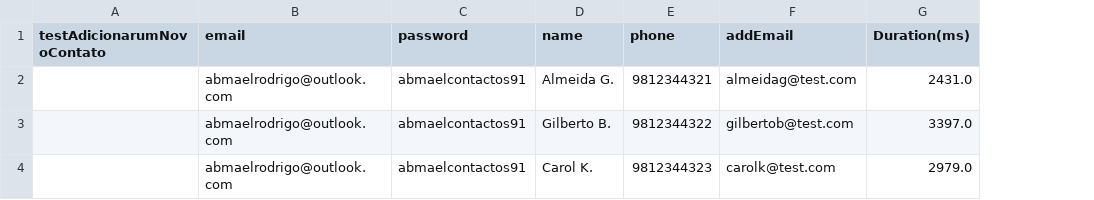
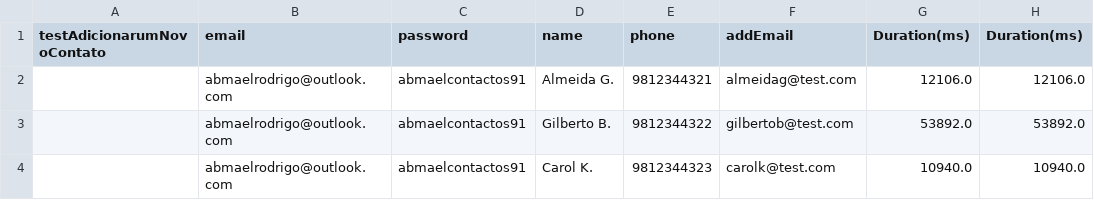
Before and after one commit to abmaelrodrigo/agendaContacts, a CSV file: target/test-classes/CreateANewContactPageObjectsTest.csv, drawn as a sheet; the diff names each change by its address in the sheet, - before the commit and + after, or states it on an @@ line.

```diff
--- a/target/test-classes/CreateANewContactPageObjectsTest.csv
+++ b/target/test-classes/CreateANewContactPageObjectsTest.csv
+column H (Duration(ms)), rows 2-4: 12106.0 | 53892.0 | 10940.0
-G2 (Duration(ms)): 2431.0
+G2 (Duration(ms)): 12106.0
-G3 (Duration(ms)): 3397.0
+G3 (Duration(ms)): 53892.0
-G4 (Duration(ms)): 2979.0
+G4 (Duration(ms)): 10940.0
```
Also changed, not shown: 5 other files.
